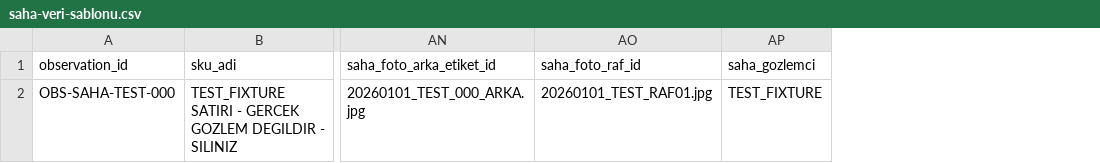
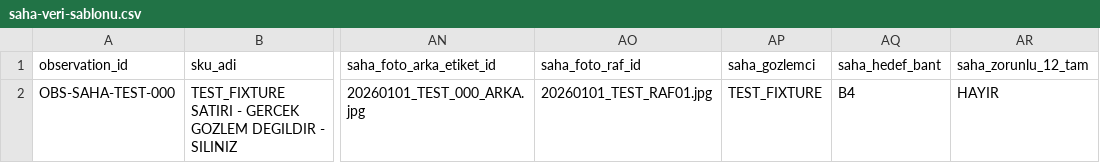
Before and after one commit to fakkaya-spec/wine-import-feasibility-tr, a CSV file: 60-pazar/saha-veri-sablonu.csv, drawn as a sheet; only a part is shown, gaps mark what is left out; the diff covers the shown part only; the diff names each change by its address in the sheet, - before the commit and + after, or states it on an @@ line.

```diff
--- a/60-pazar/saha-veri-sablonu.csv
+++ b/60-pazar/saha-veri-sablonu.csv
+column AQ (saha_hedef_bant), row 2: B4
+column AR (saha_zorunlu_12_tam), row 2: HAYIR
```
Also changed, not shown: 1 added row elsewhere in this file, 14 other files.
